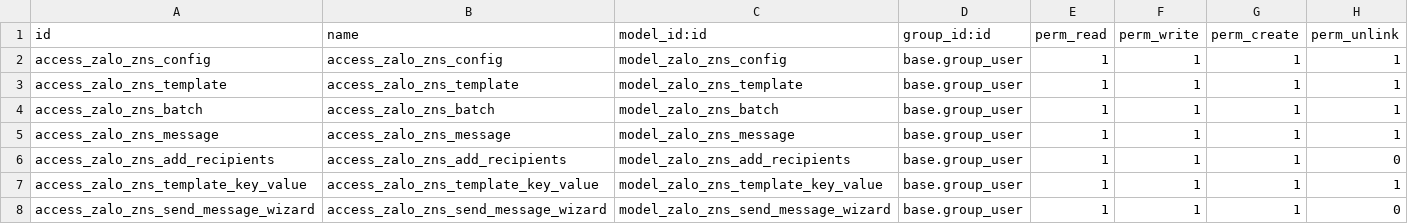
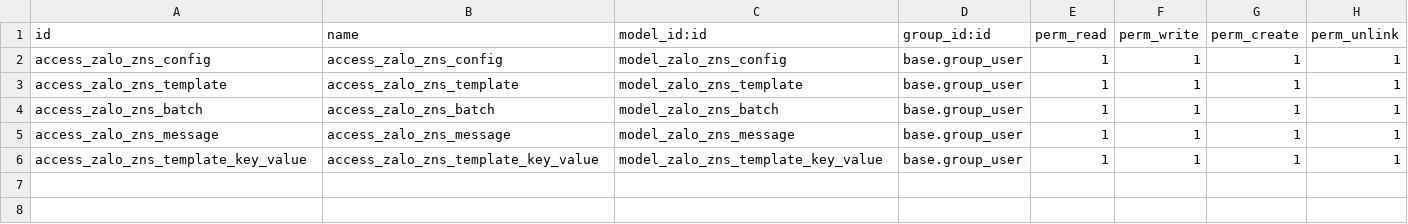
Before and after one commit to huynev/addons-public, a CSV file: zalo_zns/security/ir.model.access.csv, drawn as a sheet; the diff names each change by its address in the sheet, - before the commit and + after, or states it on an @@ line.

```diff
--- a/zalo_zns/security/ir.model.access.csv
+++ b/zalo_zns/security/ir.model.access.csv
-row 6: access_zalo_zns_add_recipients | access_zalo_zns_add_recipients | model_zalo_zns_add_recipients | base.group_user | 1 | 1 | 1 | 0
-row 8: access_zalo_zns_send_message_wizard | access_zalo_zns_send_message_wizard | model_zalo_zns_send_message_wizard | base.group_user | 1 | 1 | 1 | 0
```
Also changed, not shown: 19 other files.
